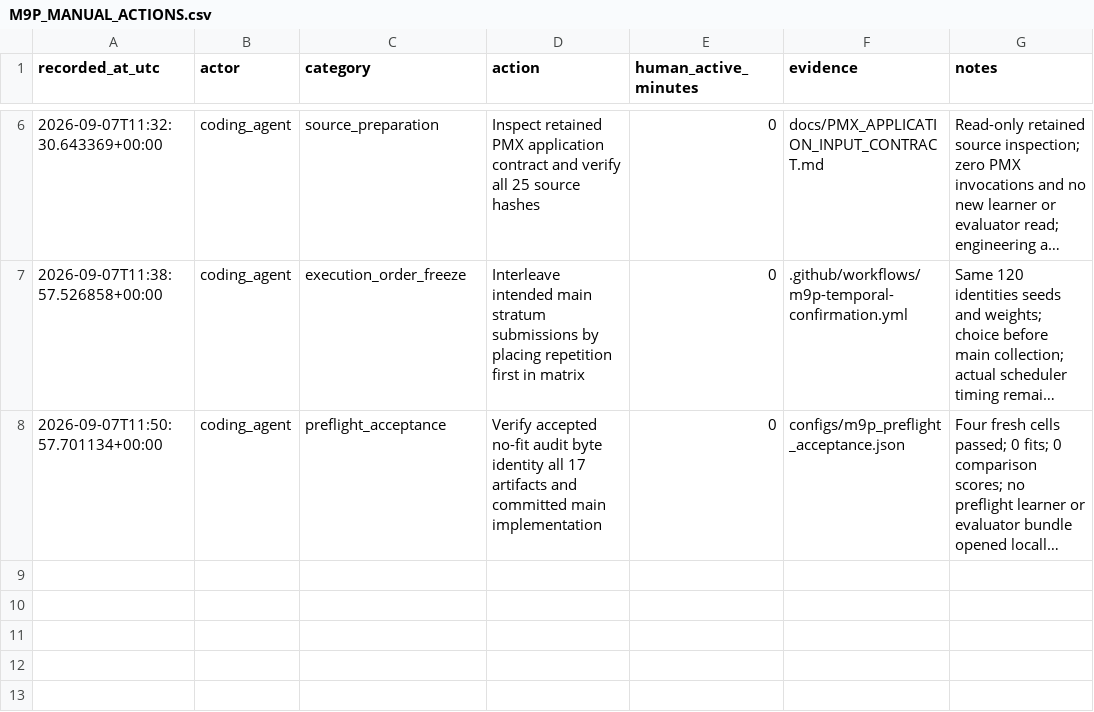
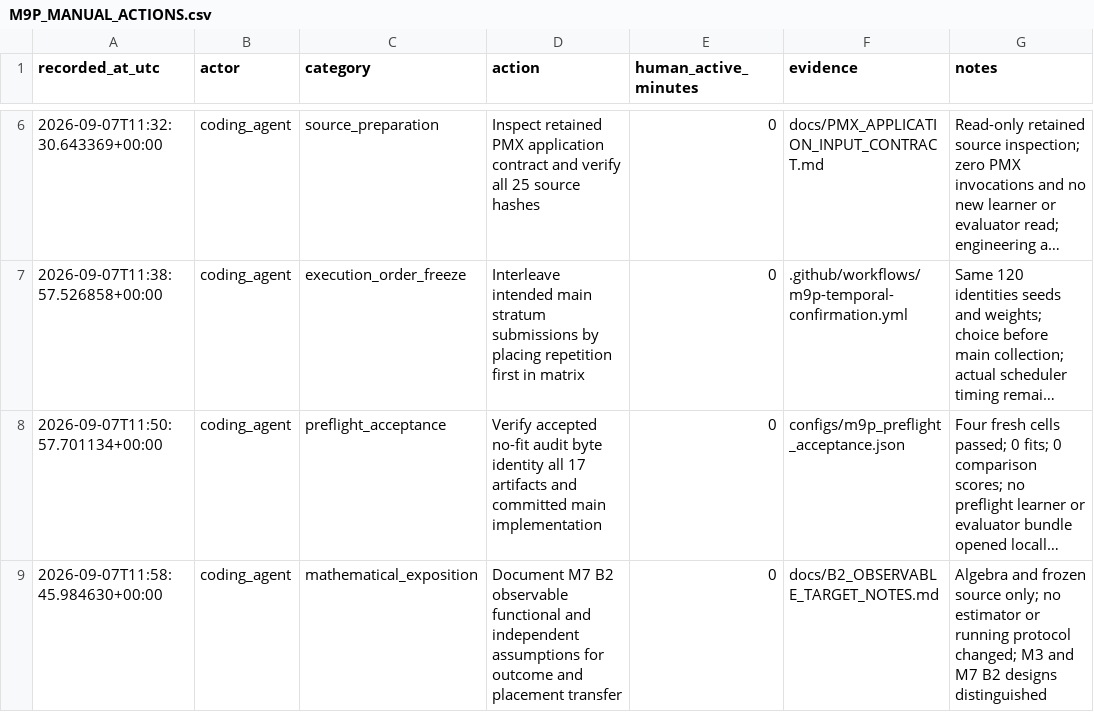
Before and after one commit to a-a-k/telemetry-availability-identification, a CSV file: docs/M9P_MANUAL_ACTIONS.csv, drawn as a sheet; only a part is shown, gaps mark what is left out; long unchanged cells end in …; the diff names each change by its address in the sheet, - before the commit and + after, or states it on an @@ line.

Commit message:
Document observable target conditions and limits of the frozen B2 reference

```diff
--- a/docs/M9P_MANUAL_ACTIONS.csv
+++ b/docs/M9P_MANUAL_ACTIONS.csv
+row 9: 2026-09-07T11:58:45.984630+00:00 | coding_agent | mathematical_exposition | Document M7 B2 observable functional and independent assumptions for outcome and placement transfer | 0 | docs/B2_OBSERVABLE_TARGET_NOTES.md | Algebra and frozen source only; no estimator or running protocol changed; M3 and M7 B2 designs distinguished
```
Also changed, not shown: 1 other file.
